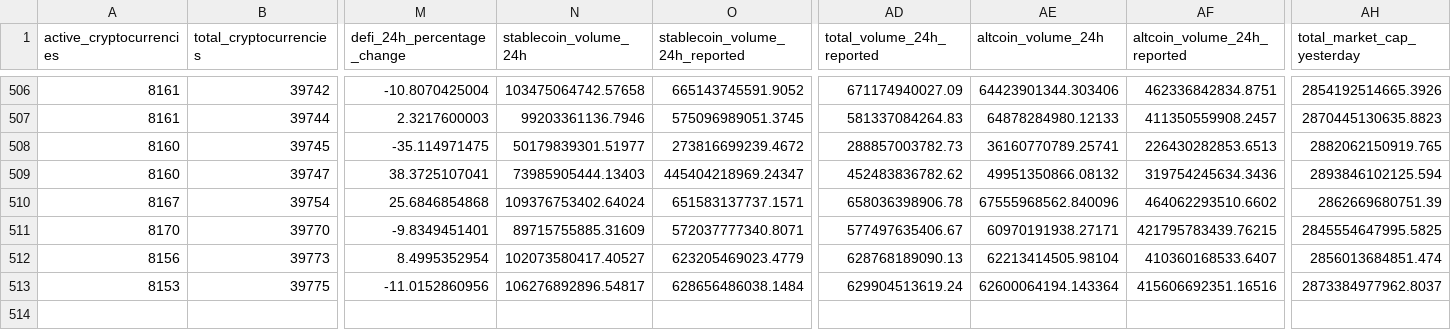
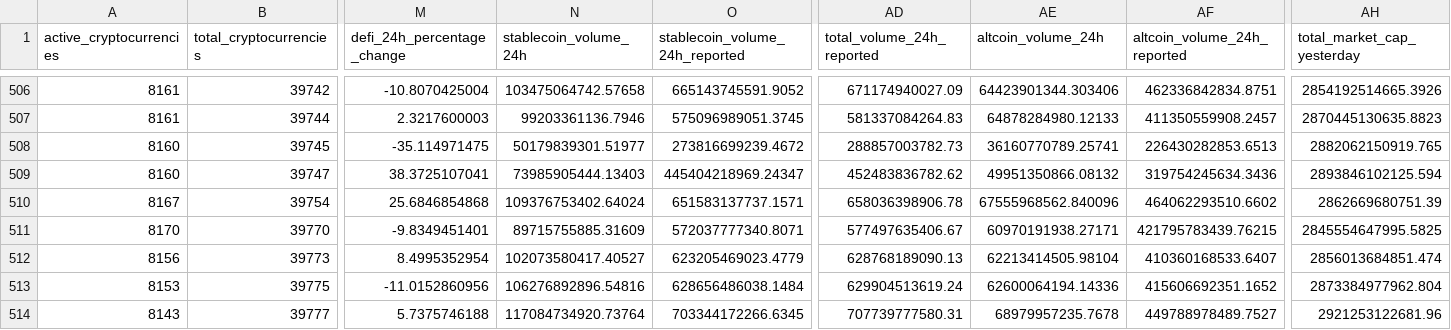
Before and after one commit to jorickdefraine/cmc-quotes-fetcher, a CSV file: data.csv, drawn as a sheet; only a part is shown, gaps mark what is left out; rows hold the shown columns only; the diff names each change by its address in the sheet, - before the commit and + after, or states it on an @@ line.

```diff
--- a/data.csv
+++ b/data.csv
-N513 (stablecoin_volume_24h): 106276892896.54817
+N513 (stablecoin_volume_24h): 106276892896.54816
-AE513 (altcoin_volume_24h): 62600064194.143364
+AE513 (altcoin_volume_24h): 62600064194.14336
-AF513 (altcoin_volume_24h_reported): 415606692351.16516
+AF513 (altcoin_volume_24h_reported): 415606692351.1652
-AH513 (total_market_cap_yesterday): 2873384977962.8037
+AH513 (total_market_cap_yesterday): 2873384977962.804
+row 514: 8143 | 39777 | 5.7375746188 | 117084734920.73764 | 703344172266.6345 | 707739777580.31 | 68979957235.7678 | 449788978489.7527 | 2921253122681.96
```
